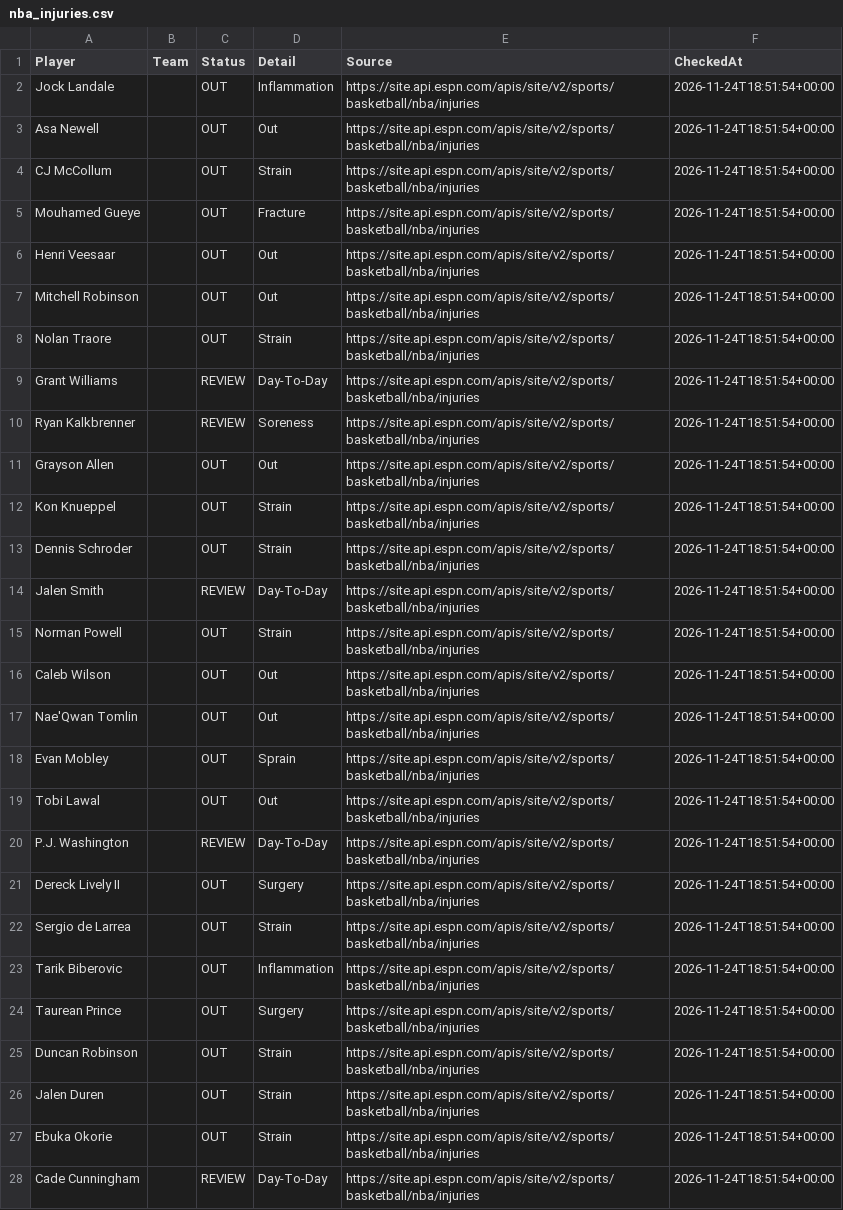
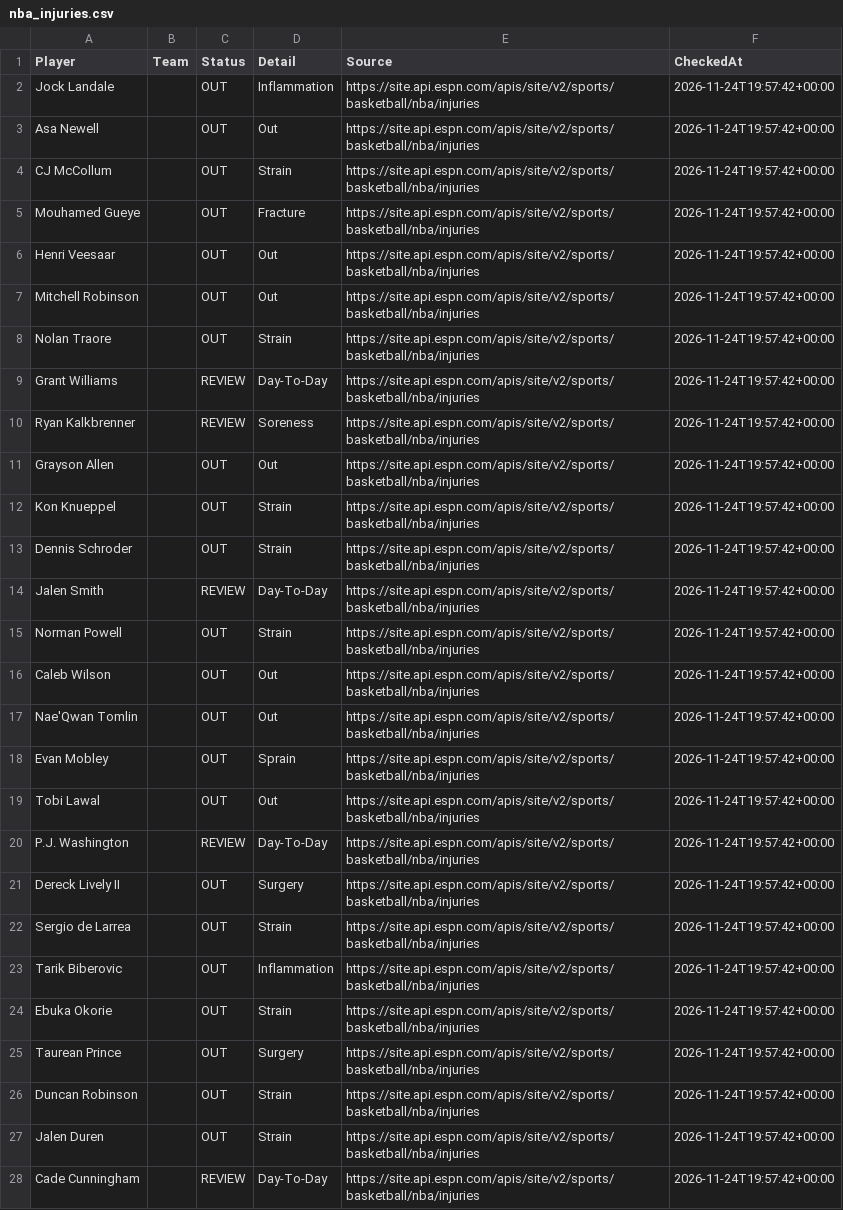
Before and after one commit to jakobabrahamson32-lgtm/courtside-edge, a CSV file: nba_injuries.csv, drawn as a sheet; only a part is shown; removed rows and columns are numbered as before the commit, all else as after; the diff covers the shown part only; the diff names each change by its address in the sheet, - before the commit and + after, or states it on an @@ line.

```diff
--- a/nba_injuries.csv
+++ b/nba_injuries.csv
-F2:F23 (CheckedAt): 2026-11-24T18:51:54+00:00
+F2:F23 (CheckedAt): 2026-11-24T19:57:42+00:00
+row 24: Ebuka Okorie |  | OUT | Strain | https://site.api.espn.com/apis/site/v2/sports/basketball/nba/injuries | 2026-11-24T19:57:42+00:00
-F25:F27 (CheckedAt): 2026-11-24T18:51:54+00:00
+F25:F27 (CheckedAt): 2026-11-24T19:57:42+00:00
-row 27: Ebuka Okorie |  | OUT | Strain | https://site.api.espn.com/apis/site/v2/sports/basketball/nba/injuries | 2026-11-24T18:51:54+00:00
-F28 (CheckedAt): 2026-11-24T18:51:54+00:00
+F28 (CheckedAt): 2026-11-24T19:57:42+00:00
```
Also changed, not shown: 3 added rows, 3 removed rows and 63 edited cells elsewhere in this file, nfl_injuries.csv.
